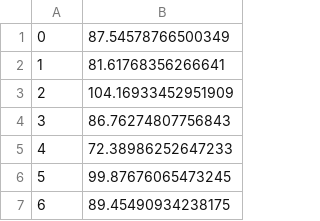
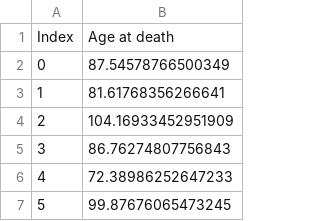
Before and after one commit to tejasvee98/MA471-Survival-Analysis, a CSV file: age_at_death.csv, drawn as a sheet; only a part is shown; the shorter side is filled out with more unchanged rows.

Commit message:
Update age_at_death.csv

```diff
--- a/age_at_death.csv
+++ b/age_at_death.csv
@@ -1 +1,2 @@
+Index,Age at death
 0,87.54578766500349
```
